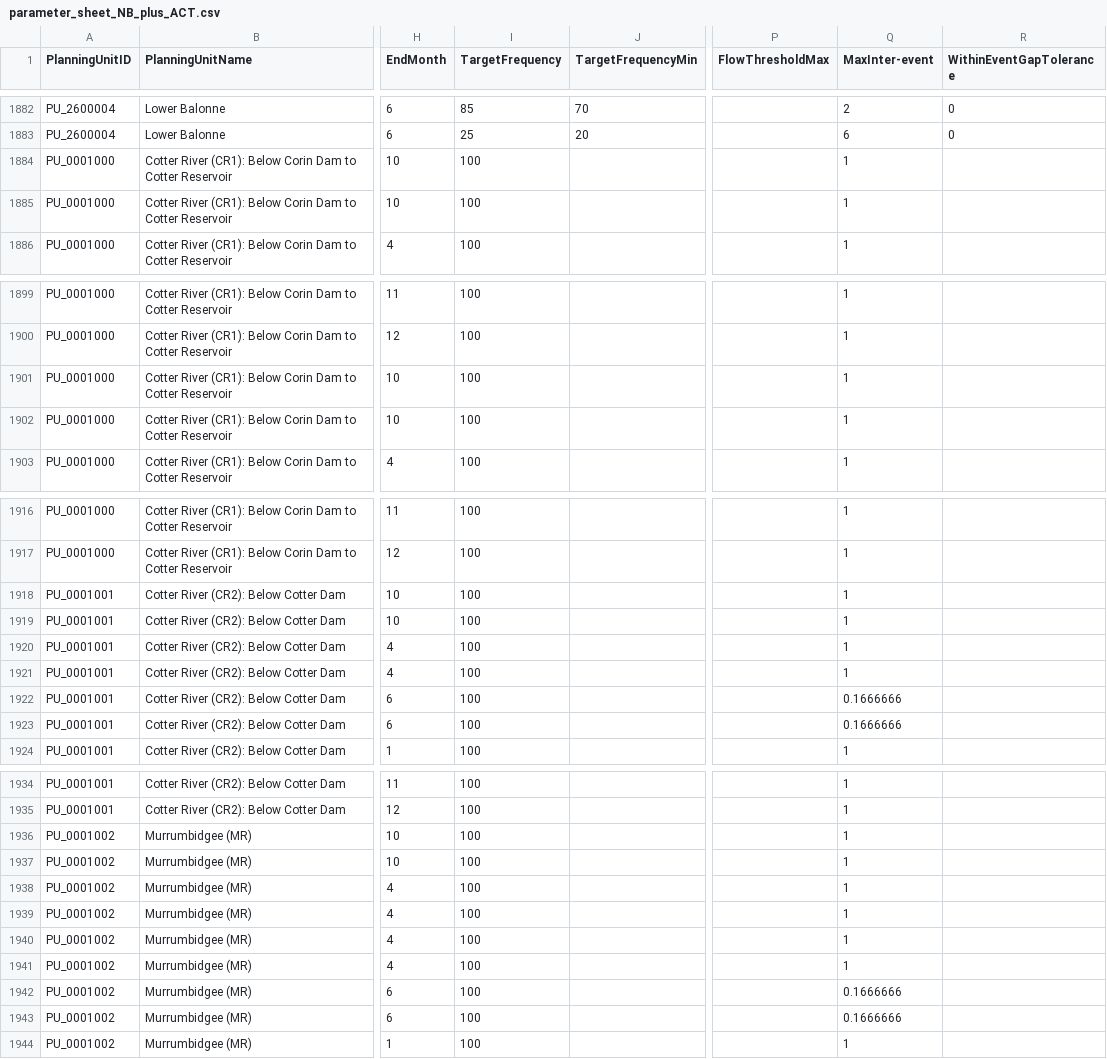
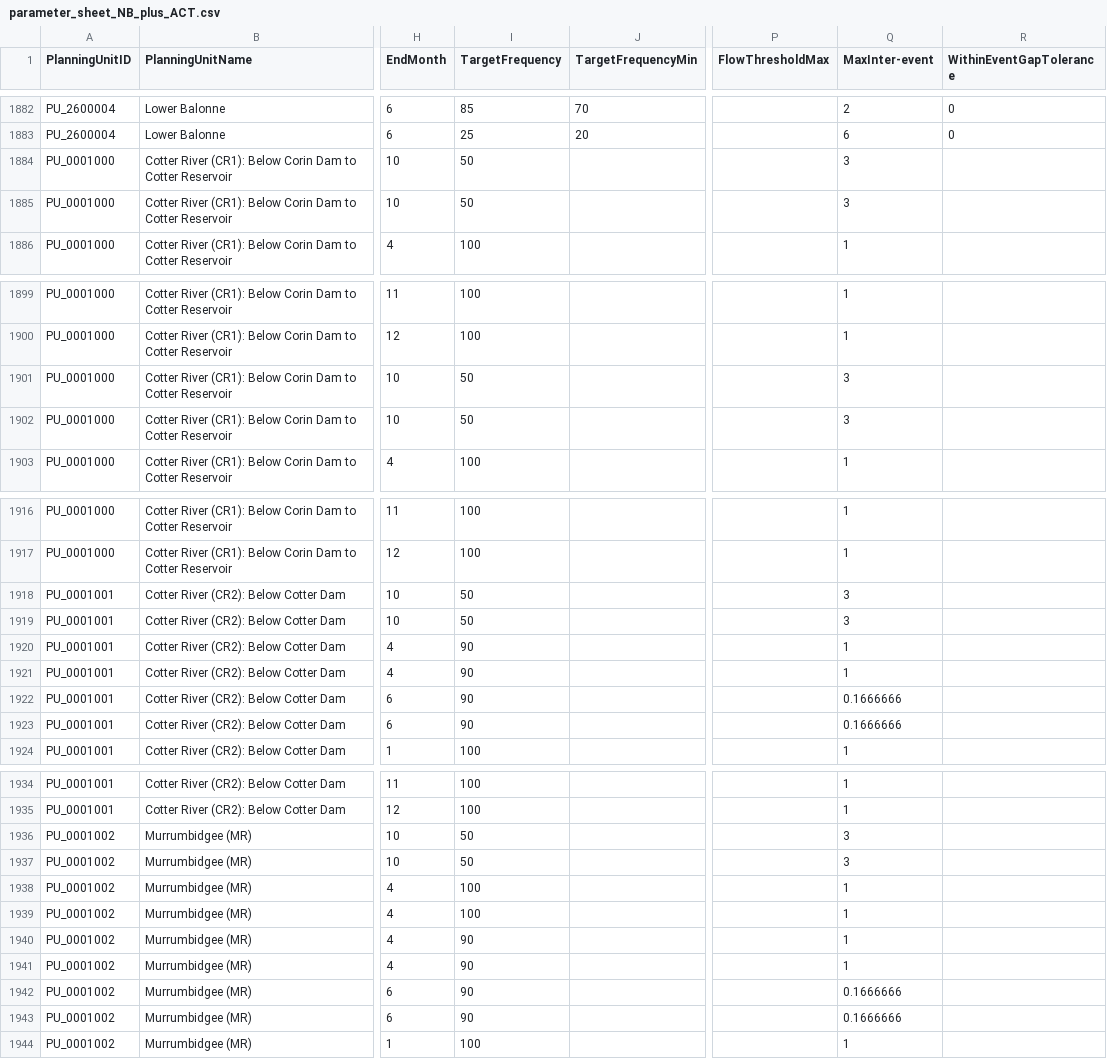
Before and after one commit to MDBAuth/EWR_tool, a CSV file: py_ewr/parameter_metadata/parameter_sheet_NB_plus_ACT.csv, drawn as a sheet; only a part is shown, gaps mark what is left out; the diff covers the shown part only; the diff names each change by its address in the sheet, - before the commit and + after, or states it on an @@ line.

Commit message:
Update parameter_sheet_NB_plus_ACT.csv

```diff
--- a/py_ewr/parameter_metadata/parameter_sheet_NB_plus_ACT.csv
+++ b/py_ewr/parameter_metadata/parameter_sheet_NB_plus_ACT.csv
-I1884:I1885 (TargetFrequency): 100
+I1884:I1885 (TargetFrequency): 50
-Q1884:Q1885 (MaxInter-event): 1
+Q1884:Q1885 (MaxInter-event): 3
-I1901:I1902 (TargetFrequency): 100
+I1901:I1902 (TargetFrequency): 50
-Q1901:Q1902 (MaxInter-event): 1
+Q1901:Q1902 (MaxInter-event): 3
-I1918:I1919 (TargetFrequency): 100
+I1918:I1919 (TargetFrequency): 50
-Q1918:Q1919 (MaxInter-event): 1
+Q1918:Q1919 (MaxInter-event): 3
-I1920:I1923 (TargetFrequency): 100
+I1920:I1923 (TargetFrequency): 90
-I1936:I1937 (TargetFrequency): 100
+I1936:I1937 (TargetFrequency): 50
-Q1936:Q1937 (MaxInter-event): 1
+Q1936:Q1937 (MaxInter-event): 3
-I1940:I1943 (TargetFrequency): 100
+I1940:I1943 (TargetFrequency): 90
```
Also changed, not shown: 8 edited cells elsewhere in this file.
